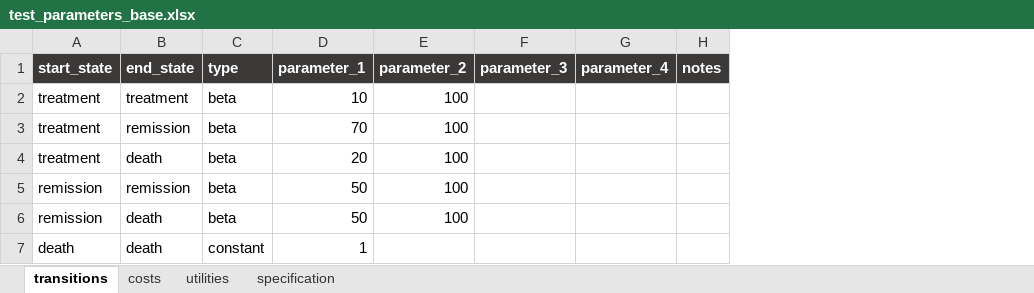
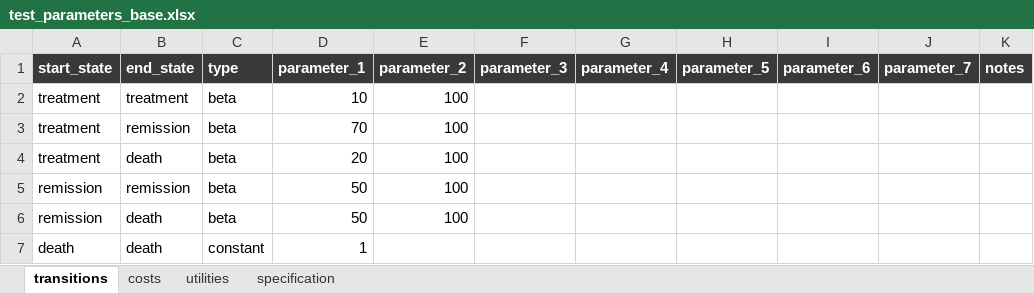
Before and after one commit to BrandonCChan/edamame, an Excel workbook: model_specifications/test_parameters_base.xlsx, sheet transitions, drawn as a sheet; values as stored, in another font and other column widths than the file's, no borders; the diff names each change by its address in the sheet, - before the commit and + after, or states it on an @@ line.

```diff
--- a/model_specifications/test_parameters_base.xlsx (sheet transitions)
+++ b/model_specifications/test_parameters_base.xlsx (sheet transitions)
+column H (parameter_5), empty
+column I (parameter_6), empty
+column J (parameter_7), empty
```
Also changed, not shown: model_specifications/test_parameters_td.xlsx, model_specifications/test_parameters_treat.xlsx, 12 other files.
